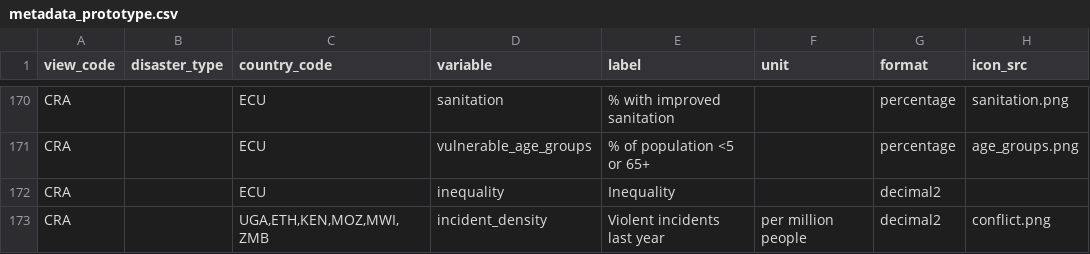
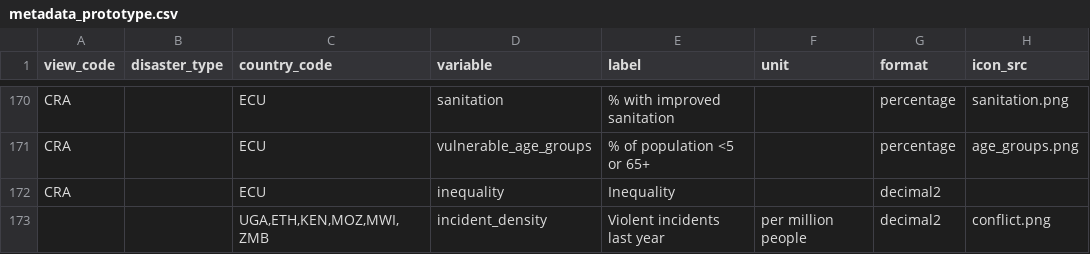
Before and after one commit to rodekruis/CommunityRisk, a CSV file: data/public/metadata_prototype.csv, drawn as a sheet; only a part is shown, gaps mark what is left out; the diff names each change by its address in the sheet, - before the commit and + after, or states it on an @@ line.

Commit message:
removed conflict data temporarily

```diff
--- a/data/public/metadata_prototype.csv
+++ b/data/public/metadata_prototype.csv
-A173 (view_code): CRA
+A173 (view_code): (empty)
```
